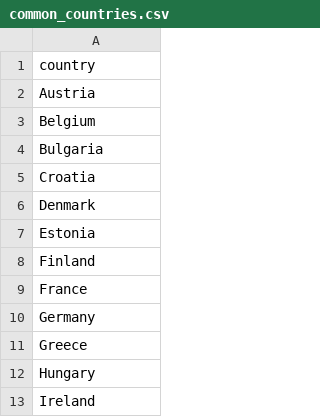
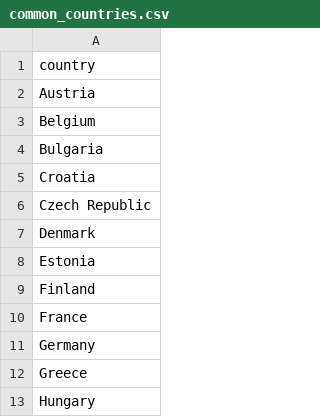
Before and after one commit to Batto1300/renewable-energy-analysis, a CSV file: renewable_energy_analysis/datasets/cleaned/common_countries.csv, drawn as a sheet; only a part is shown; the shorter side is filled out with more unchanged rows.

Commit message:
Re-Structuring The organisation of this branch now matches the organisation of the master branch. The file that finds common conutries and years has now been written into two separate files. Few changes could make the script more clear but hopefully now it's readible for everyone

```diff
--- a/renewable_energy_analysis/datasets/cleaned/common_countries.csv
+++ b/renewable_energy_analysis/datasets/cleaned/common_countries.csv
@@ -5,2 +5,3 @@ Bulgaria
 Croatia
+Czech Republic
 Denmark
```
Also changed, not shown: 4 other files.
